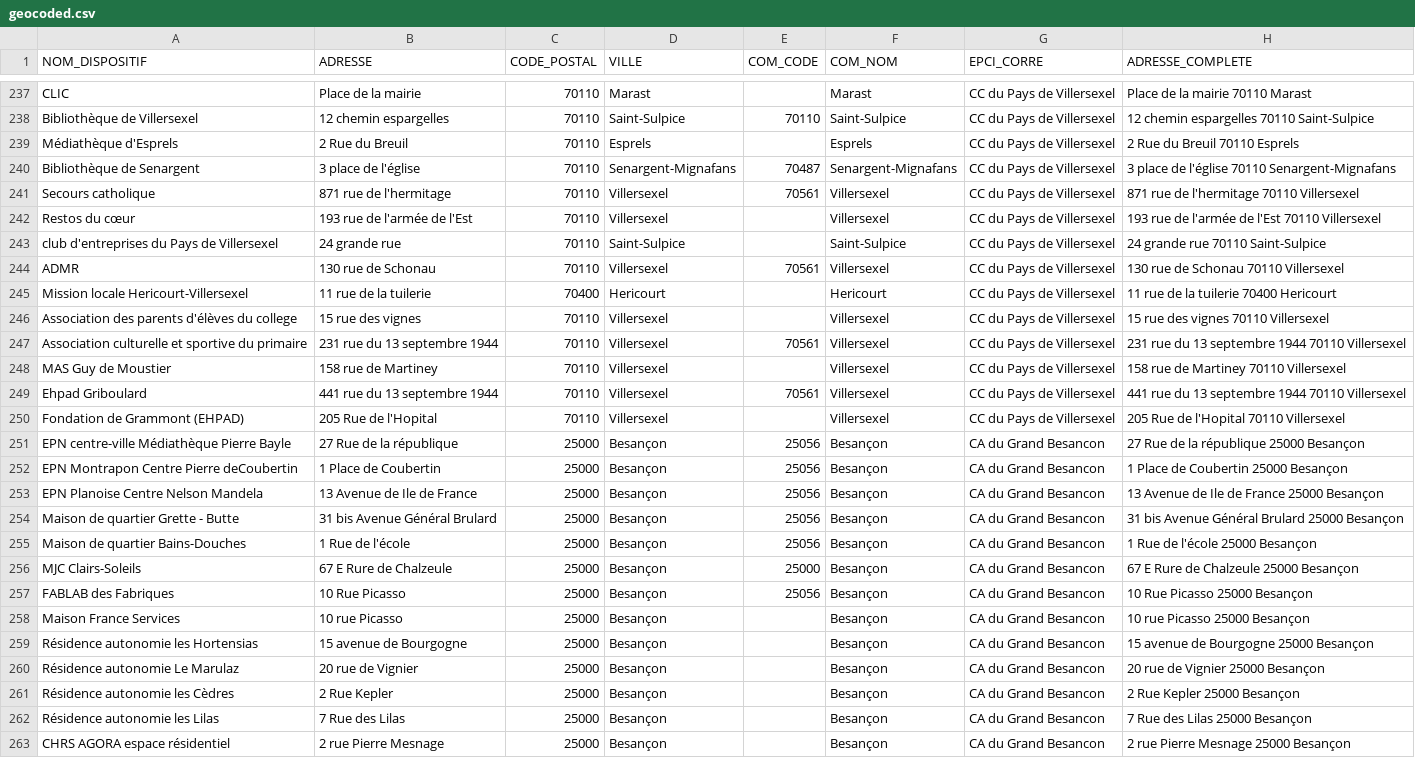
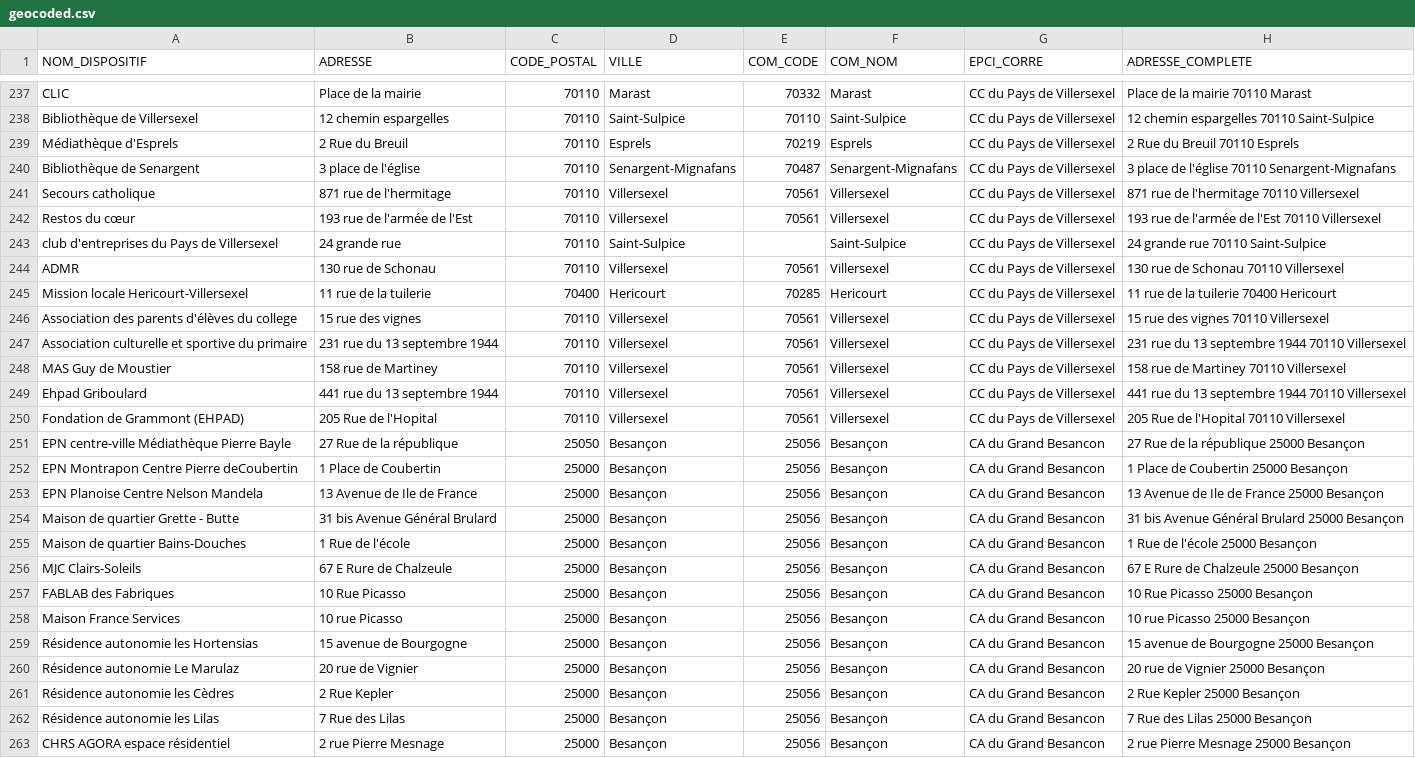
Before and after one commit to multi-coop/data-doubs-inclusion, a CSV file: csv/geocoding/geocoded.csv, drawn as a sheet; only a part is shown, gaps mark what is left out; the diff covers the shown part only; the diff names each change by its address in the sheet, - before the commit and + after, or states it on an @@ line.

```diff
--- a/csv/geocoding/geocoded.csv
+++ b/csv/geocoding/geocoded.csv
-E237 (COM_CODE): (empty)
+E237 (COM_CODE): 70332
-E239 (COM_CODE): (empty)
+E239 (COM_CODE): 70219
-E242 (COM_CODE): (empty)
+E242 (COM_CODE): 70561
-E245 (COM_CODE): (empty)
+E245 (COM_CODE): 70285
-E246 (COM_CODE): (empty)
+E246 (COM_CODE): 70561
-E248 (COM_CODE): (empty)
+E248 (COM_CODE): 70561
-E250 (COM_CODE): (empty)
+E250 (COM_CODE): 70561
-C251 (CODE_POSTAL): 25000
+C251 (CODE_POSTAL): 25050
-E256 (COM_CODE): 25000
+E256 (COM_CODE): 25056
-E258:E263 (COM_CODE): (empty)
+E258:E263 (COM_CODE): 25056
```
Also changed, not shown: 82 edited cells elsewhere in this file.
